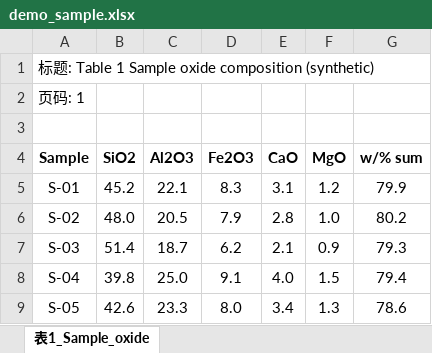
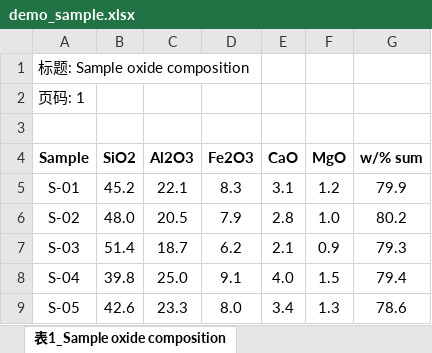
Before and after one commit to kujiangmudao/tablepack, an Excel workbook: examples/demo_output/demo_sample/demo_sample.xlsx, sheet 表1_Sample oxide composition, drawn as a sheet; values as stored, in another font and other column widths than the file's, no borders; the diff names each change by its address in the sheet, - before the commit and + after, or states it on an @@ line.

Commit message:
Regenerate demo packages in zh/en through the real packaging modules

```diff
--- a/examples/demo_output/demo_sample/demo_sample.xlsx (sheet 表1_Sample oxide composition)
+++ b/examples/demo_output/demo_sample/demo_sample.xlsx (sheet 表1_Sample oxide composition)
-sheet tab: 表1_Sample_oxide
+sheet tab: 表1_Sample oxide composition
-A1 (Sample): 标题: Table 1 Sample oxide composition (synthetic)
+A1 (Sample): 标题: Sample oxide composition
```
Also changed, not shown: 11 other files.
